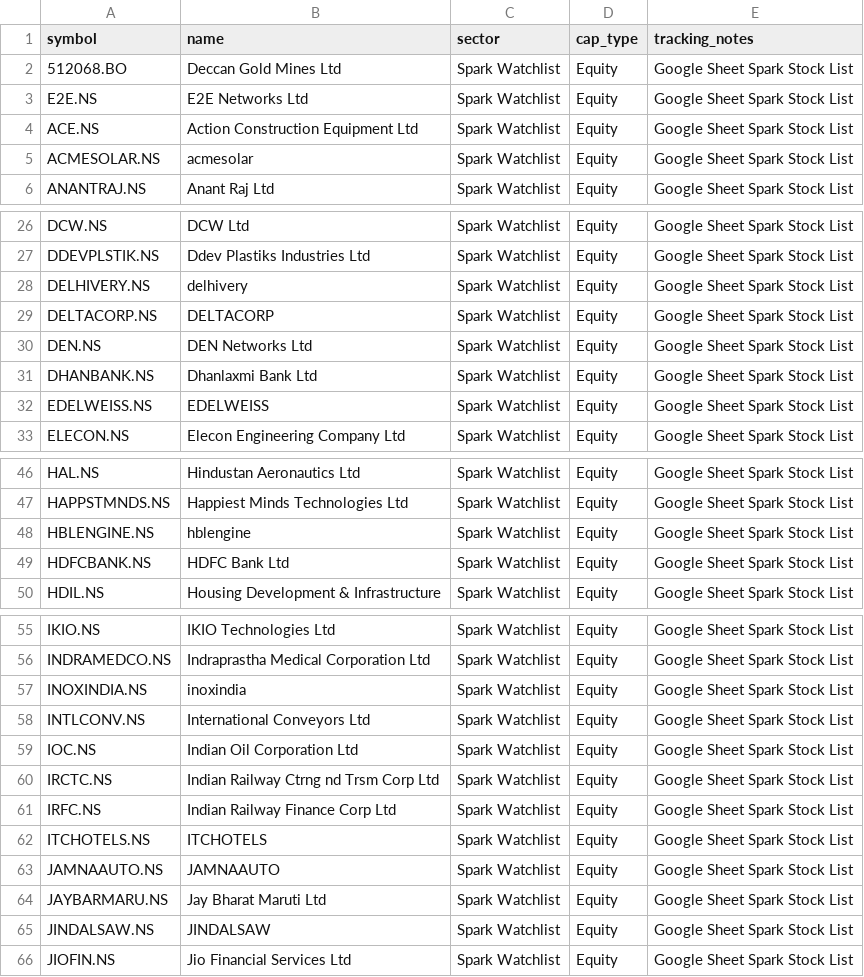
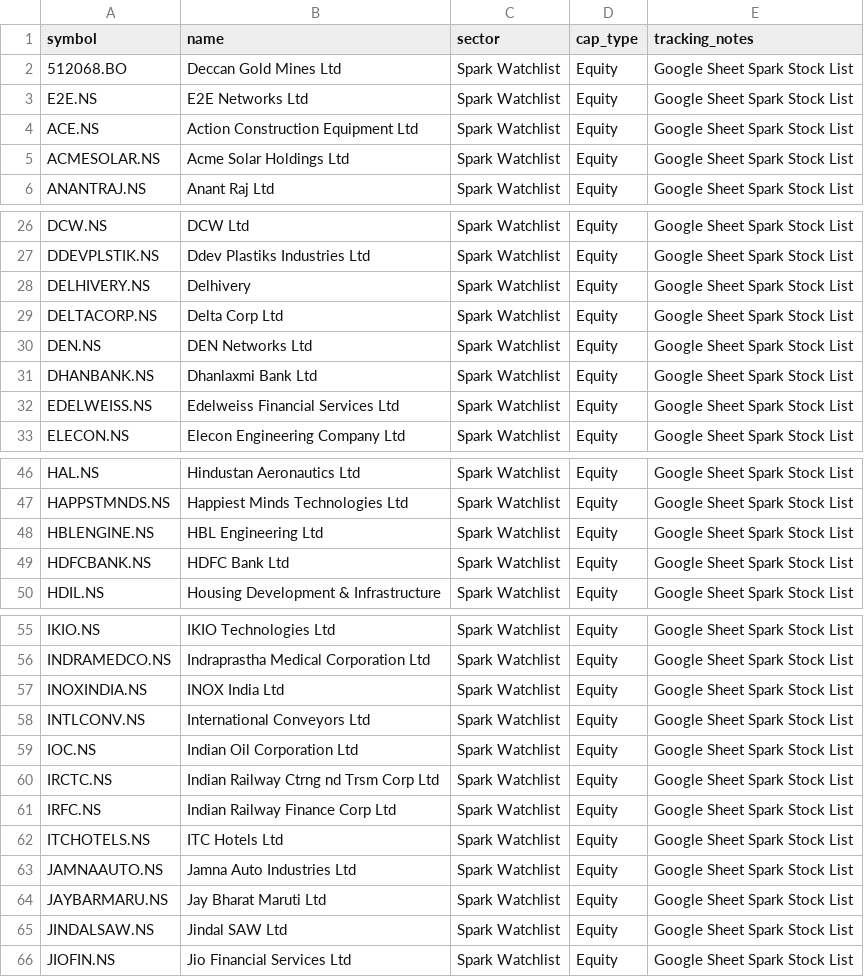
Before and after one commit to digant2207/My-Stocks, a CSV file: stocks_active.csv, drawn as a sheet; only a part is shown, gaps mark what is left out; the diff covers the shown part only.

```diff
--- a/stocks_active.csv
+++ b/stocks_active.csv
@@ -4,3 +4,3 @@ E2E.NS,E2E Networks Ltd,Spark Watchlist,Equity,Google Sheet Spark Stock List
 ACE.NS,Action Construction Equipment Ltd,Spark Watchlist,Equity,Google Sheet Spark Stock List
-ACMESOLAR.NS,acmesolar,Spark Watchlist,Equity,Google Sheet Spark Stock List
+ACMESOLAR.NS,Acme Solar Holdings Ltd,Spark Watchlist,Equity,Google Sheet Spark Stock List
 ANANTRAJ.NS,Anant Raj Ltd,Spark Watchlist,Equity,Google Sheet Spark Stock List
@@ -27,7 +27,7 @@ DCW.NS,DCW Ltd,Spark Watchlist,Equity,Google Sheet Spark Stock List
 DDEVPLSTIK.NS,Ddev Plastiks Industries Ltd,Spark Watchlist,Equity,Google Sheet Spark Stock List
-DELHIVERY.NS,delhivery,Spark Watchlist,Equity,Google Sheet Spark Stock List
-DELTACORP.NS,DELTACORP,Spark Watchlist,Equity,Google Sheet Spark Stock List
+DELHIVERY.NS,Delhivery,Spark Watchlist,Equity,Google Sheet Spark Stock List
+DELTACORP.NS,Delta Corp Ltd,Spark Watchlist,Equity,Google Sheet Spark Stock List
 DEN.NS,DEN Networks Ltd,Spark Watchlist,Equity,Google Sheet Spark Stock List
 DHANBANK.NS,Dhanlaxmi Bank Ltd,Spark Watchlist,Equity,Google Sheet Spark Stock List
-EDELWEISS.NS,EDELWEISS,Spark Watchlist,Equity,Google Sheet Spark Stock List
+EDELWEISS.NS,Edelweiss Financial Services Ltd,Spark Watchlist,Equity,Google Sheet Spark Stock List
 ELECON.NS,Elecon Engineering Company Ltd,Spark Watchlist,Equity,Google Sheet Spark Stock List
@@ -47,3 +47,3 @@ HAL.NS,Hindustan Aeronautics Ltd,Spark Watchlist,Equity,Google Sheet Spark Stock
 HAPPSTMNDS.NS,Happiest Minds Technologies Ltd,Spark Watchlist,Equity,Google Sheet Spark Stock List
-HBLENGINE.NS,hblengine,Spark Watchlist,Equity,Google Sheet Spark Stock List
+HBLENGINE.NS,HBL Engineering Ltd,Spark Watchlist,Equity,Google Sheet Spark Stock List
 HDFCBANK.NS,HDFC Bank Ltd,Spark Watchlist,Equity,Google Sheet Spark Stock List
@@ -56,3 +56,3 @@ IKIO.NS,IKIO Technologies Ltd,Spark Watchlist,Equity,Google Sheet Spark Stock Li
 INDRAMEDCO.NS,Indraprastha Medical Corporation Ltd,Spark Watchlist,Equity,Google Sheet Spark Stock List
-INOXINDIA.NS,inoxindia,Spark Watchlist,Equity,Google Sheet Spark Stock List
+INOXINDIA.NS,INOX India Ltd,Spark Watchlist,Equity,Google Sheet Spark Stock List
 INTLCONV.NS,International Conveyors Ltd,Spark Watchlist,Equity,Google Sheet Spark Stock List
@@ -61,6 +61,6 @@ IRCTC.NS,Indian Railway Ctrng nd Trsm Corp Ltd,Spark Watchlist,Equity,Google She
 IRFC.NS,Indian Railway Finance Corp Ltd,Spark Watchlist,Equity,Google Sheet Spark Stock List
-ITCHOTELS.NS,ITCHOTELS,Spark Watchlist,Equity,Google Sheet Spark Stock List
-JAMNAAUTO.NS,JAMNAAUTO,Spark Watchlist,Equity,Google Sheet Spark Stock List
+ITCHOTELS.NS,ITC Hotels Ltd,Spark Watchlist,Equity,Google Sheet Spark Stock List
+JAMNAAUTO.NS,Jamna Auto Industries Ltd,Spark Watchlist,Equity,Google Sheet Spark Stock List
 JAYBARMARU.NS,Jay Bharat Maruti Ltd,Spark Watchlist,Equity,Google Sheet Spark Stock List
-JINDALSAW.NS,JINDALSAW,Spark Watchlist,Equity,Google Sheet Spark Stock List
+JINDALSAW.NS,Jindal SAW Ltd,Spark Watchlist,Equity,Google Sheet Spark Stock List
 JIOFIN.NS,Jio Financial Services Ltd,Spark Watchlist,Equity,Google Sheet Spark Stock List
```
Also changed, not shown: 1 edited cell elsewhere in this file, stocks.csv, 4 other files.
